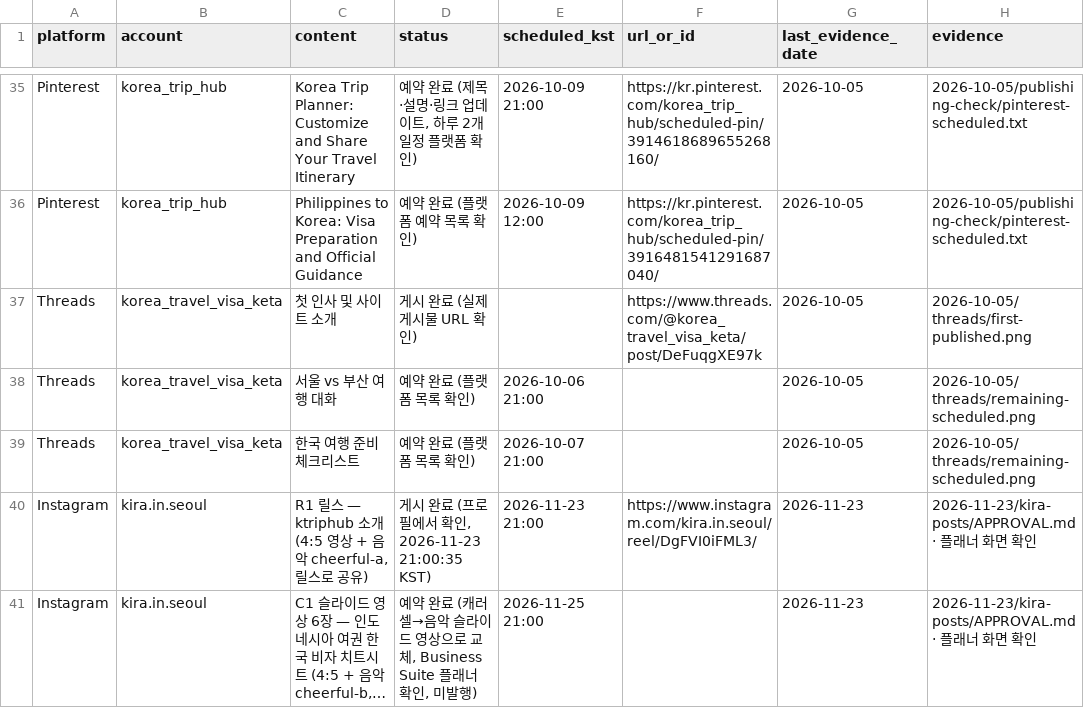
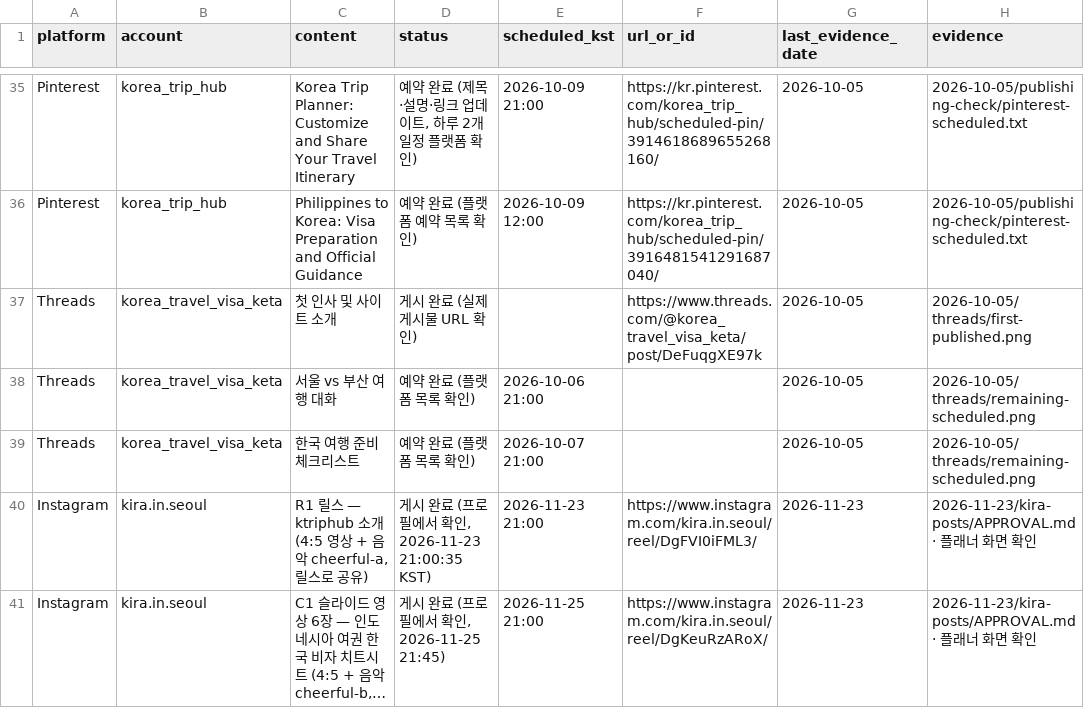
Before and after one commit to carre2/korea-trip-hub, a CSV file: marketing/management/publishing-status.csv, drawn as a sheet; only a part is shown, gaps mark what is left out; long unchanged cells end in …; the diff covers the shown part only; the diff names each change by its address in the sheet, - before the commit and + after, or states it on an @@ line.

```diff
--- a/marketing/management/publishing-status.csv
+++ b/marketing/management/publishing-status.csv
-D41 (status): 예약 완료 (캐러셀→음악 슬라이드 영상으로 교체, Business Suite 플래너 확인, 미발행)
+D41 (status): 게시 완료 (프로필에서 확인, 2026-11-25 21:45)
-F41 (url_or_id): (empty)
+F41 (url_or_id): https://www.instagram.com/kira.in.seoul/reel/DgKeuRzARoX/
```
Also changed, not shown: 1 added row and 3 edited cells elsewhere in this file.
